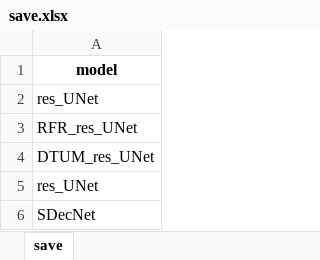
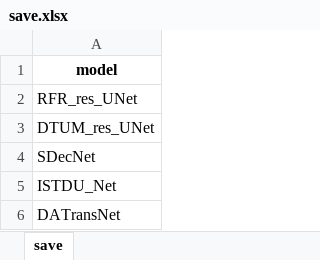
Before and after one commit to greekinRoma/STD2Net, an Excel workbook: save.xlsx, sheet save, drawn as a sheet; values as stored, in another font and other column widths than the file's, no borders; removed rows and columns are numbered as before the commit, all else as after; the diff names each change by its address in the sheet, - before the commit and + after, or states it on an @@ line.

```diff
--- a/save.xlsx (sheet save)
+++ b/save.xlsx (sheet save)
-row 2: res_UNet
-row 5: res_UNet
+row 5: ISTDU_Net
+row 6: DATransNet
```
Also changed, not shown: finish.xlsx, input.xlsx, 1 other file.
